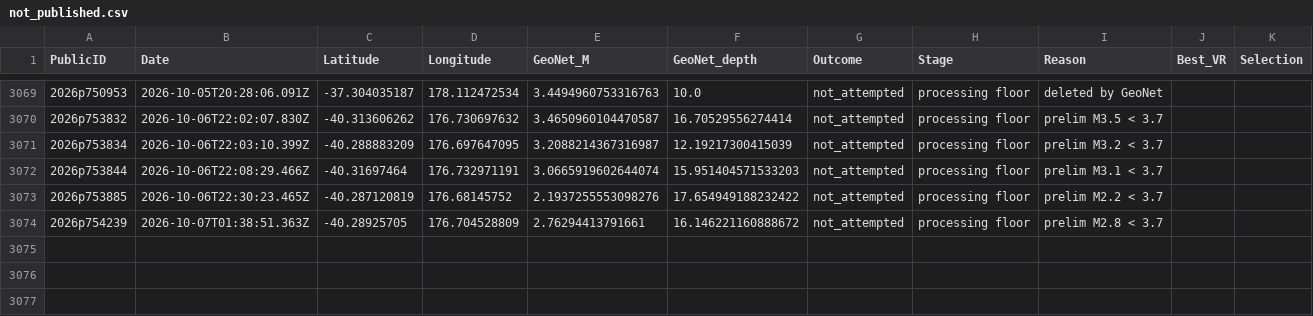
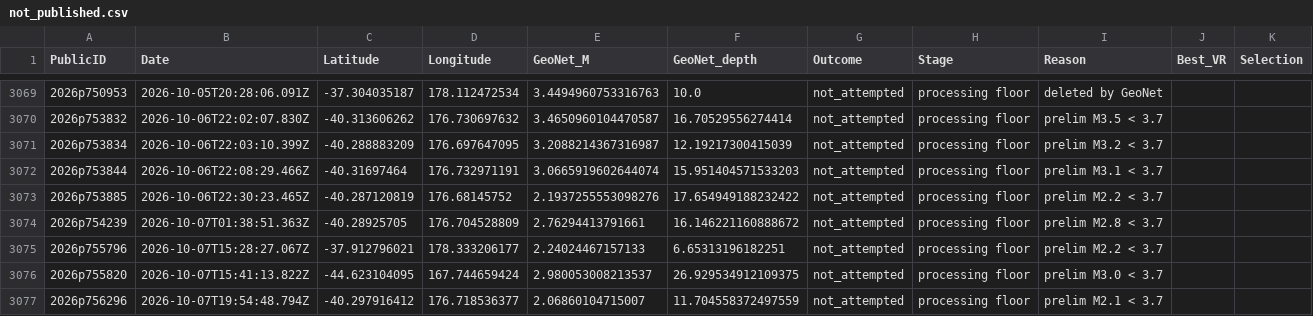
Before and after one commit to Dani-Lindsay/auto_tdmt_NZ, a CSV file: not_published.csv, drawn as a sheet; only a part is shown, gaps mark what is left out; the diff names each change by its address in the sheet, - before the commit and + after, or states it on an @@ line.

```diff
--- a/not_published.csv
+++ b/not_published.csv
+row 3075: 2026p755796 | 2026-10-07T15:28:27.067Z | -37.912796021 | 178.333206177 | 2.24024467157133 | 6.65313196182251 | not_attempted | processing floor | prelim M2.2 < 3.7
+row 3076: 2026p755820 | 2026-10-07T15:41:13.822Z | -44.623104095 | 167.744659424 | 2.980053008213537 | 26.929534912109375 | not_attempted | processing floor | prelim M3.0 < 3.7
+row 3077: 2026p756296 | 2026-10-07T19:54:48.794Z | -40.297916412 | 176.718536377 | 2.06860104715007 | 11.704558372497559 | not_attempted | processing floor | prelim M2.1 < 3.7
```
